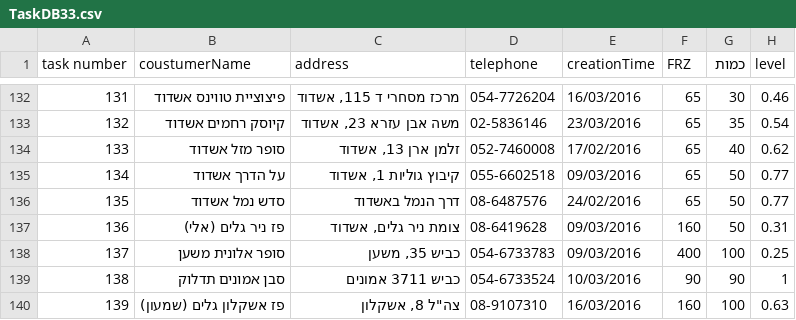
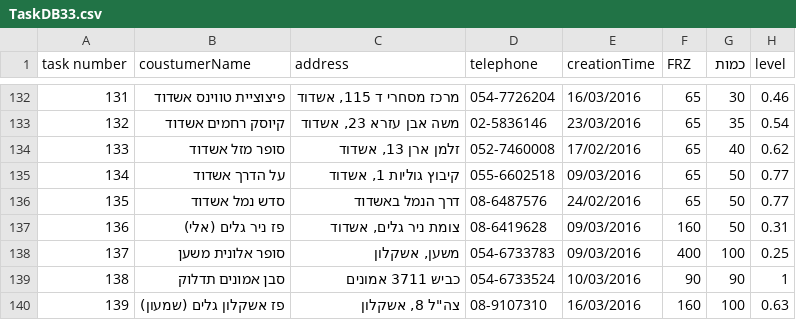
Before and after one commit to liglig78/CliqueZone_Final, a CSV file: resources/TaskDB33.csv, drawn as a sheet; only a part is shown, gaps mark what is left out; the diff covers the shown part only; the diff names each change by its address in the sheet, - before the commit and + after, or states it on an @@ line.

```diff
--- a/resources/TaskDB33.csv
+++ b/resources/TaskDB33.csv
-C138 (address): כביש 35, משען
+C138 (address): משען, אשקלון
```
Also changed, not shown: 8 edited cells elsewhere in this file, resources/AddressesDB.csv, 5 other files.
